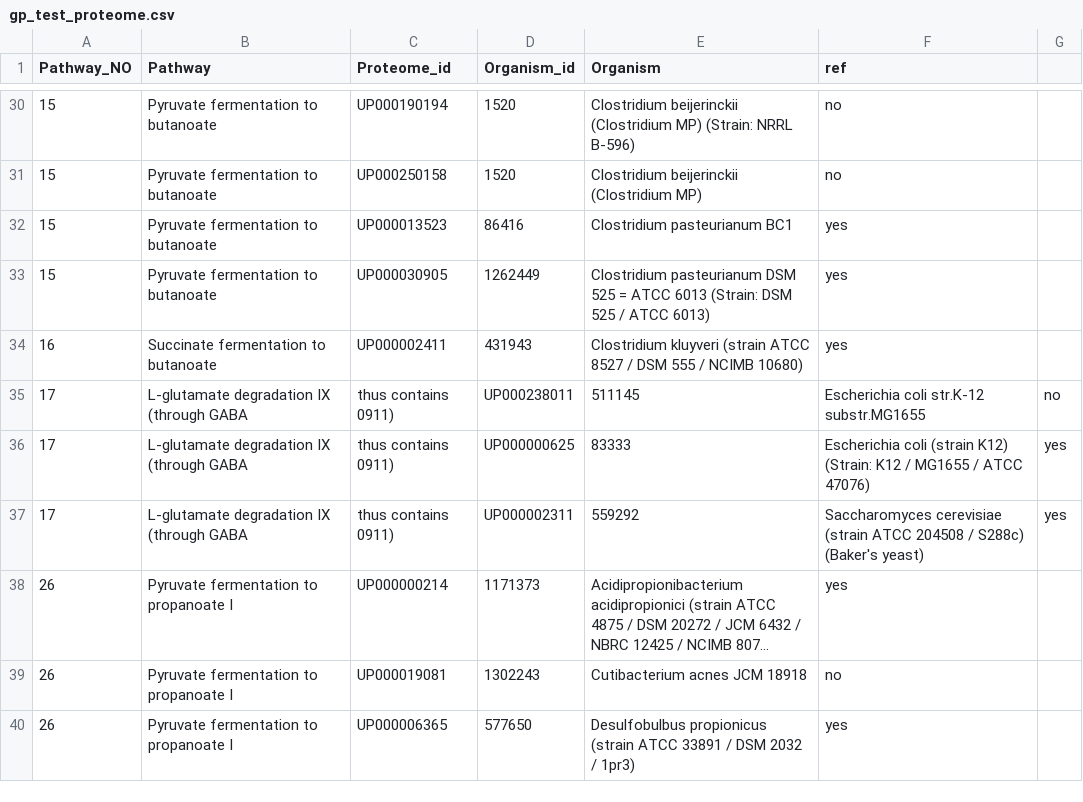
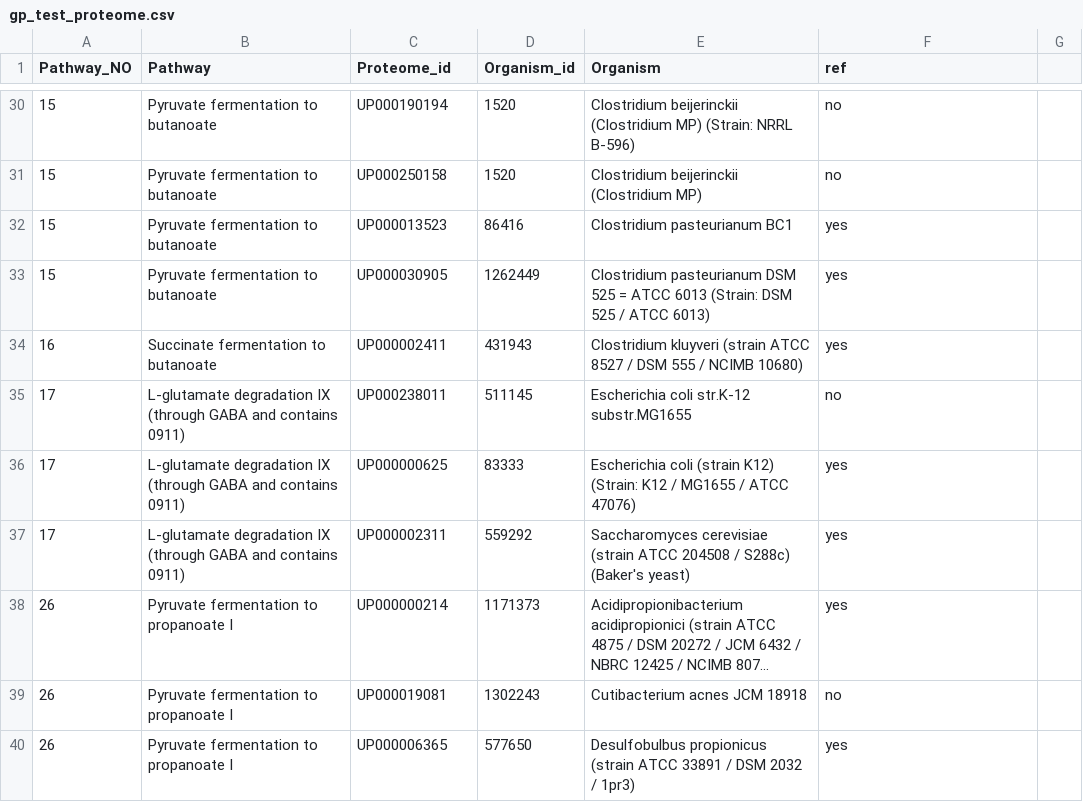
Before and after one commit to lijingdi/GP_creation, a CSV file: gp_test_proteome.csv, drawn as a sheet; only a part is shown, gaps mark what is left out; long unchanged cells end in …; removed rows and columns are numbered as before the commit, all else as after; the diff names each change by its address in the sheet, - before the commit and + after, or states it on an @@ line.

Commit message:
Update gp_test_proteome.csv

```diff
--- a/gp_test_proteome.csv
+++ b/gp_test_proteome.csv
-row 35: 17 | L-glutamate degradation IX (through GABA | thus contains 0911) | UP000238011 | 511145 | Escherichia coli str.K-12 substr.MG1655 | no
-row 36: 17 | L-glutamate degradation IX (through GABA | thus contains 0911) | UP000000625 | 83333 | Escherichia coli (strain K12) (Strain: K12 / MG1655 / ATCC 47076) | yes
-row 37: 17 | L-glutamate degradation IX (through GABA | thus contains 0911) | UP000002311 | 559292 | Saccharomyces cerevisiae (strain ATCC 204508 / S288c) (Baker's yeast) | yes
+row 35: 17 | L-glutamate degradation IX (through GABA and contains 0911) | UP000238011 | 511145 | Escherichia coli str.K-12 substr.MG1655 | no
+row 36: 17 | L-glutamate degradation IX (through GABA and contains 0911) | UP000000625 | 83333 | Escherichia coli (strain K12) (Strain: K12 / MG1655 / ATCC 47076) | yes
+row 37: 17 | L-glutamate degradation IX (through GABA and contains 0911) | UP000002311 | 559292 | Saccharomyces cerevisiae (strain ATCC 204508 / S288c) (Baker's yeast) | yes
```
